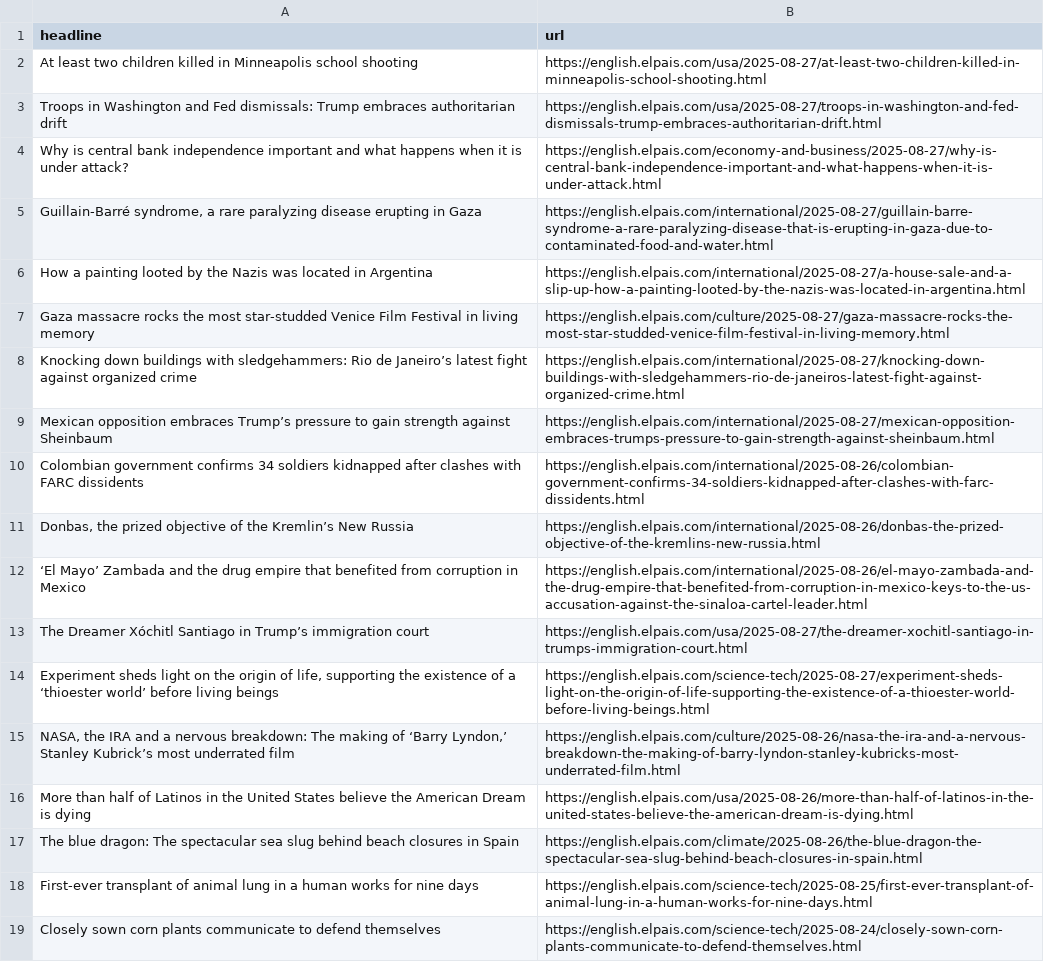
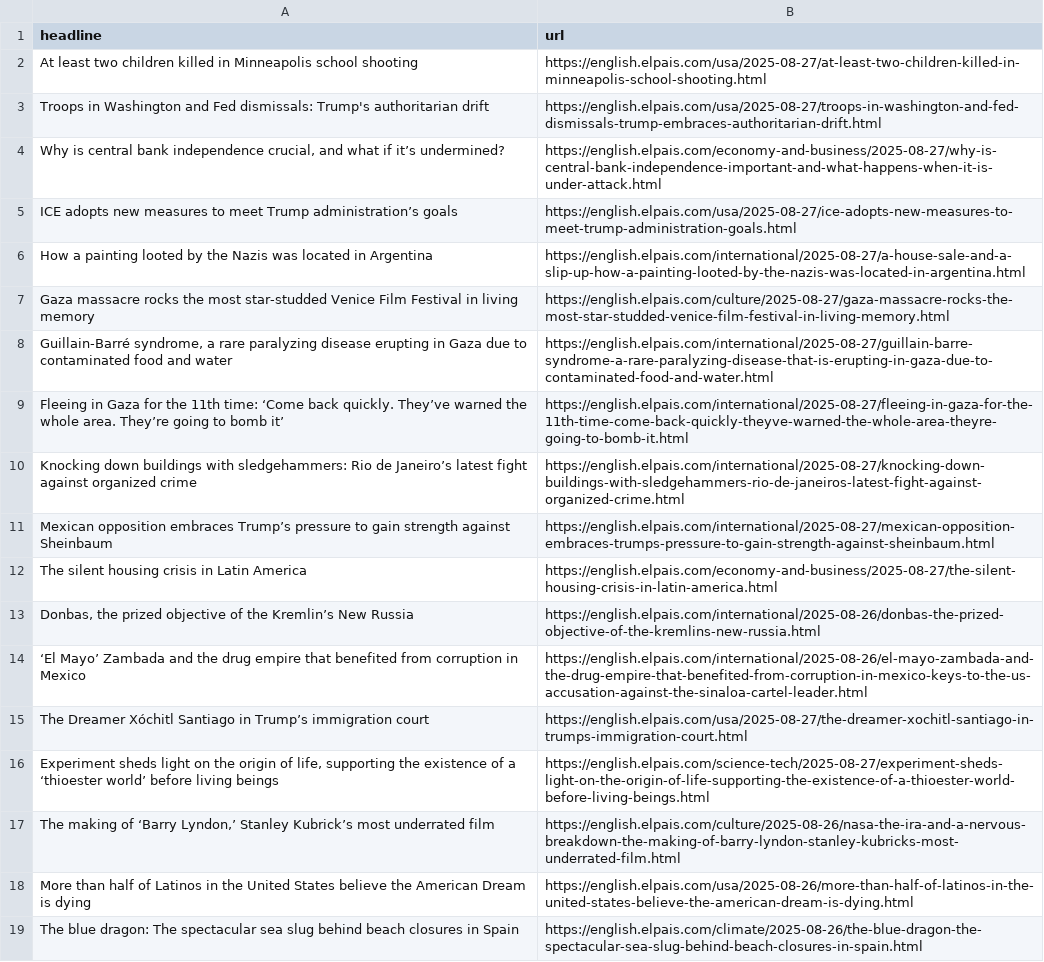
Before and after one commit to jam9501/el-pais-autoscraper, a CSV file: headlines.csv, drawn as a sheet; only a part is shown; the shorter side is filled out with more unchanged rows.

```diff
--- a/headlines.csv
+++ b/headlines.csv
@@ -2,10 +2,12 @@ headline,url
 At least two children killed in Minneapolis school shooting,https://english.elpais.com/usa/2025-08-27/at-least-two-children-killed-in-minneapolis-school-shooting.html
-Troops in Washington and Fed dismissals: Trump embraces authoritarian drift,https://english.elpais.com/usa/2025-08-27/troops-in-washington-and-fed-dismissals-trump-embraces-authoritarian-drift.html
-Why is central bank independence important and what happens when it is under attack?,https://english.elpais.com/economy-and-business/2025-08-27/why-is-central-bank-independence-important-and-what-happens-when-it-is-under-attack.html
-"Guillain-Barré syndrome, a rare paralyzing disease erupting in Gaza",https://english.elpais.com/international/2025-08-27/guillain-barre-syndrome-a-rare-paralyzing-disease-that-is-erupting-in-gaza-due-to-contaminated-food-and-water.html
+Troops in Washington and Fed dismissals: Trump's authoritarian drift,https://english.elpais.com/usa/2025-08-27/troops-in-washington-and-fed-dismissals-trump-embraces-authoritarian-drift.html
+"Why is central bank independence crucial, and what if it’s undermined?",https://english.elpais.com/economy-and-business/2025-08-27/why-is-central-bank-independence-important-and-what-happens-when-it-is-under-attack.html
+ICE adopts new measures to meet Trump administration’s goals,https://english.elpais.com/usa/2025-08-27/ice-adopts-new-measures-to-meet-trump-administration-goals.html
 How a painting looted by the Nazis was located in Argentina,https://english.elpais.com/international/2025-08-27/a-house-sale-and-a-slip-up-how-a-painting-looted-by-the-nazis-was-located-in-argentina.html
 Gaza massacre rocks the most star-studded Venice Film Festival in living memory,https://english.elpais.com/culture/2025-08-27/gaza-massacre-rocks-the-most-star-studded-venice-film-festival-in-living-memory.html
+"Guillain-Barré syndrome, a rare paralyzing disease erupting in Gaza due to contaminated food and water",https://english.elpais.com/international/2025-08-27/guillain-barre-syndrome-a-rare-paralyzing-disease-that-is-erupting-in-gaza-due-to-contaminated-food-and-water.html
+Fleeing in Gaza for the 11th time: ‘Come back quickly. They’ve warned the whole area. They’re going to bomb it’,https://english.elpais.com/international/2025-08-27/fleeing-in-gaza-for-the-11th-time-come-back-quickly-theyve-warned-the-whole-area-theyre-going-to-bomb-it.html
 Knocking down buildings with sledgehammers: Rio de Janeiro’s latest fight against organized crime,https://english.elpais.com/international/2025-08-27/knocking-down-buildings-with-sledgehammers-rio-de-janeiros-latest-fight-against-organized-crime.html
 Mexican opposition embraces Trump’s pressure to gain strength against Sheinbaum,https://english.elpais.com/international/2025-08-27/mexican-opposition-embraces-trumps-pressure-to-gain-strength-against-sheinbaum.html
-Colombian government confirms 34 soldiers kidnapped after clashes with FARC dissidents,https://english.elpais.com/international/2025-08-26/colombian-government-confirms-34-soldiers-kidnapped-after-clashes-with-farc-dissidents.html
+The silent housing crisis in Latin America,https://english.elpais.com/economy-and-business/2025-08-27/the-silent-housing-crisis-in-latin-america.html
 "Donbas, the prized objective of the Kremlin’s New Russia",https://english.elpais.com/international/2025-08-26/donbas-the-prized-objective-of-the-kremlins-new-russia.html
@@ -14,3 +16,3 @@ The Dreamer Xóchitl Santiago in Trump’s immigration court,https://english.elp
 "Experiment sheds light on the origin of life, supporting the existence of a ‘thioester world’ before living beings",https://english.elpais.com/science-tech/2025-08-27/experiment-sheds-light-on-the-origin-of-life-supporting-the-existence-of-a-thioester-world-before-living-beings.html
-"NASA, the IRA and a nervous breakdown: The making of ‘Barry Lyndon,’ Stanley Kubrick’s most underrated film",https://english.elpais.com/culture/2025-08-26/nasa-the-ira-and-a-nervous-breakdown-the-making-of-barry-lyndon-stanley-kubricks-most-underrated-film.html
+"The making of ‘Barry Lyndon,’ Stanley Kubrick’s most underrated film",https://english.elpais.com/culture/2025-08-26/nasa-the-ira-and-a-nervous-breakdown-the-making-of-barry-lyndon-stanley-kubricks-most-underrated-film.html
 More than half of Latinos in the United States believe the American Dream is dying ,https://english.elpais.com/usa/2025-08-26/more-than-half-of-latinos-in-the-united-states-believe-the-american-dream-is-dying.html
```
